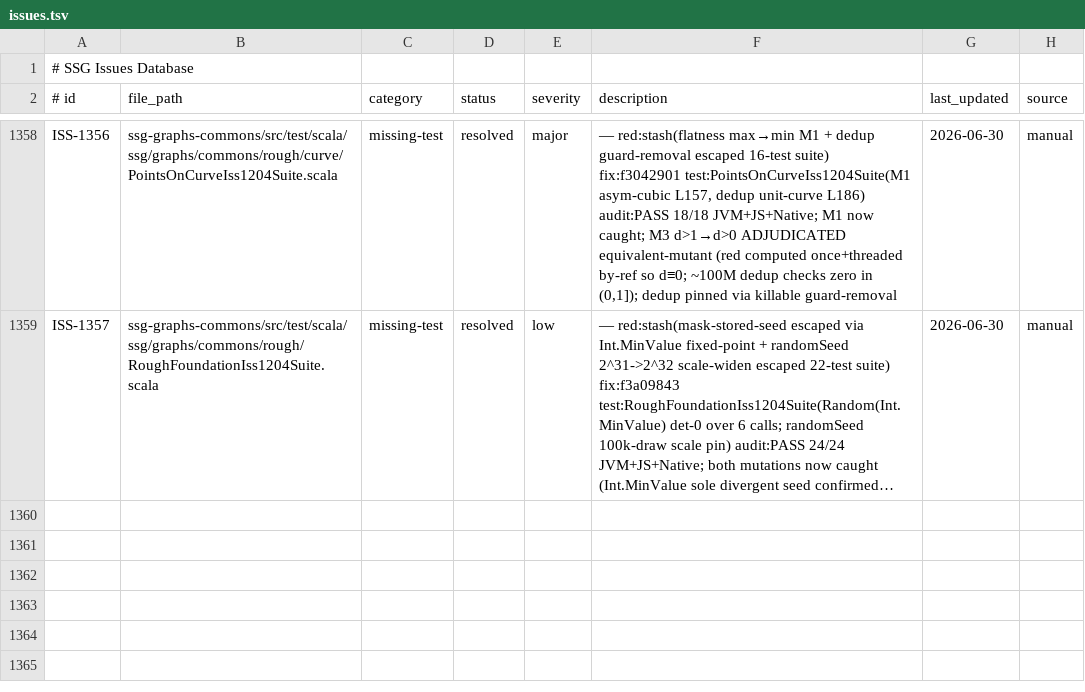
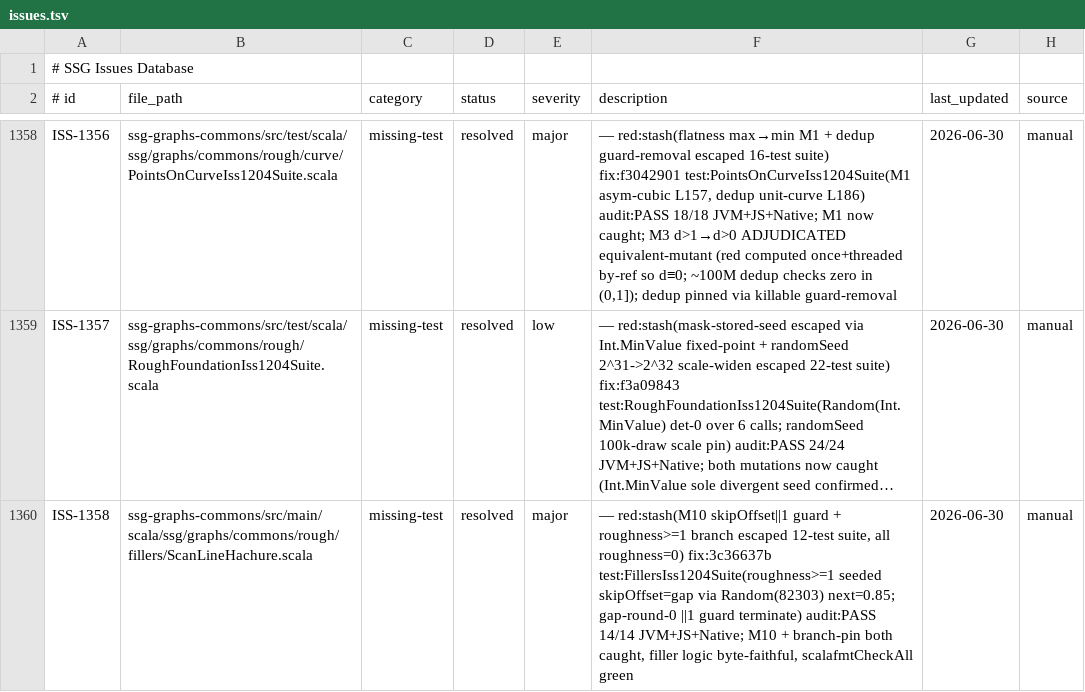
Before and after one commit to kubuszok/ssg, a TSV file: .rescale/data/issues.tsv, drawn as a sheet; only a part is shown, gaps mark what is left out; long unchanged cells end in …; the diff names each change by its address in the sheet, - before the commit and + after, or states it on an @@ line.

Commit message:
campaign: ISS-1204 chip 5 roughjs fillers PASS; resolve ISS-1358 (roughness>=1 skipOffset coverage)

```diff
--- a/.rescale/data/issues.tsv
+++ b/.rescale/data/issues.tsv
+row 1360: ISS-1358 | ssg-graphs-commons/src/main/scala/ssg/graphs/commons/rough/fillers/ScanLineHachure.scala | missing-test | resolved | major | — red:stash(M10 skipOffset||1 guard + roughness>=1 branch escaped 12-test suite, all roughness=0) fix:3c36637b test:FillersIss1204Suite(roughness>=1 seeded skipOffset=gap via Random(82303) next=0.85; gap-round-0 ||1 guard terminate) audit:PASS 14/14 JVM+JS+Native; M10 + branch-pin both caught, filler logic byte-faithful, scalafmtCheckAll green | 2026-06-30 | manual
```
Also changed, not shown: 2 other files.
